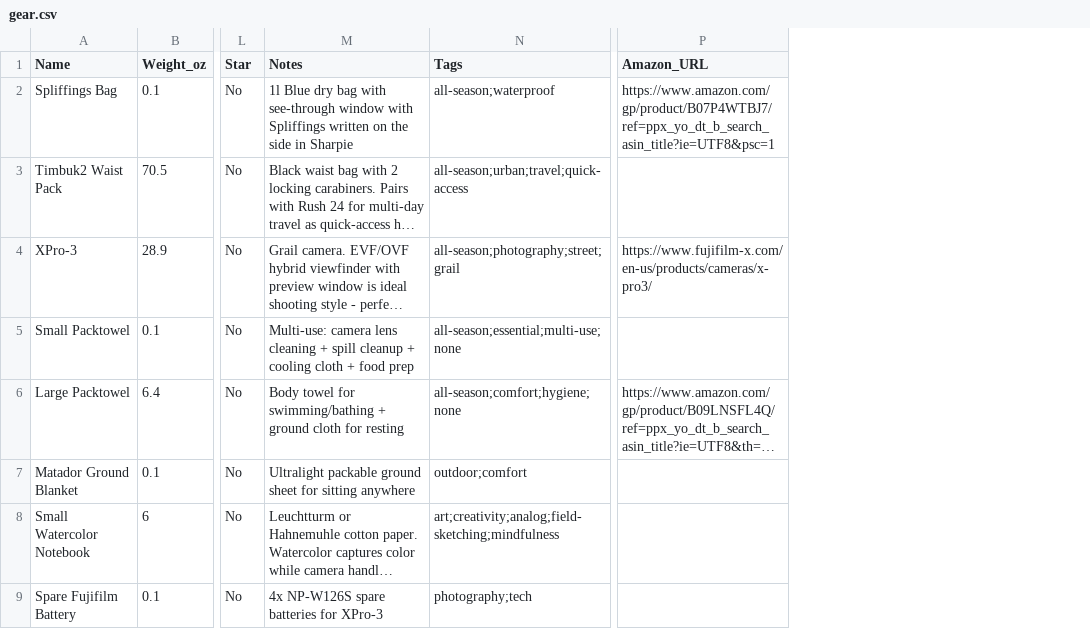
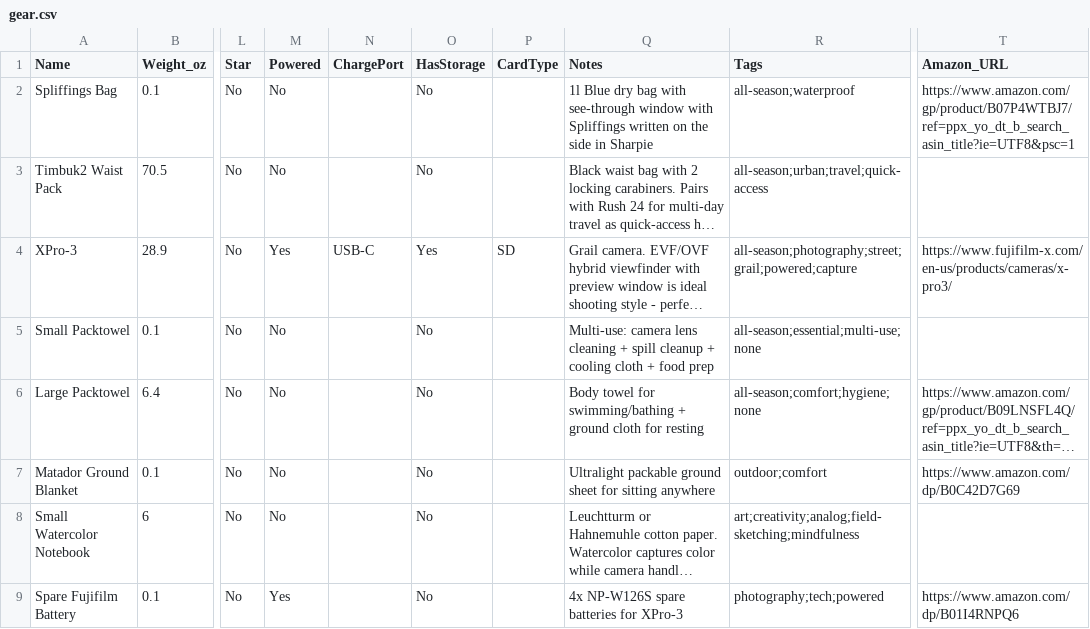
Before and after one commit to ejfox/website2, a CSV file: data/gear.csv, drawn as a sheet; only a part is shown, gaps mark what is left out; long unchanged cells end in …; addresses are those after the commit; the diff covers the shown part only; the diff names each change by its address in the sheet, - before the commit and + after, or states it on an @@ line.

```diff
--- a/data/gear.csv
+++ b/data/gear.csv
+column M (Powered), rows 2-9: No | No | Yes | No | No | No | No | Yes
+column N (ChargePort), row 4: USB-C
+column O (HasStorage), rows 2-9: No | No | Yes | No | No | No | No | No
+column P (CardType), row 4: SD
-R4 (Tags): all-season;photography;street;grail
+R4 (Tags): all-season;photography;street;grail;powered;capture
-T7 (Amazon_URL): (empty)
+T7 (Amazon_URL): https://www.amazon.com/dp/B0C42D7G69
-R9 (Tags): photography;tech
+R9 (Tags): photography;tech;powered
-T9 (Amazon_URL): (empty)
+T9 (Amazon_URL): https://www.amazon.com/dp/B01I4RNPQ6
```
Also changed, not shown: 7 added rows and 32 edited cells elsewhere in this file, 1 other file.
